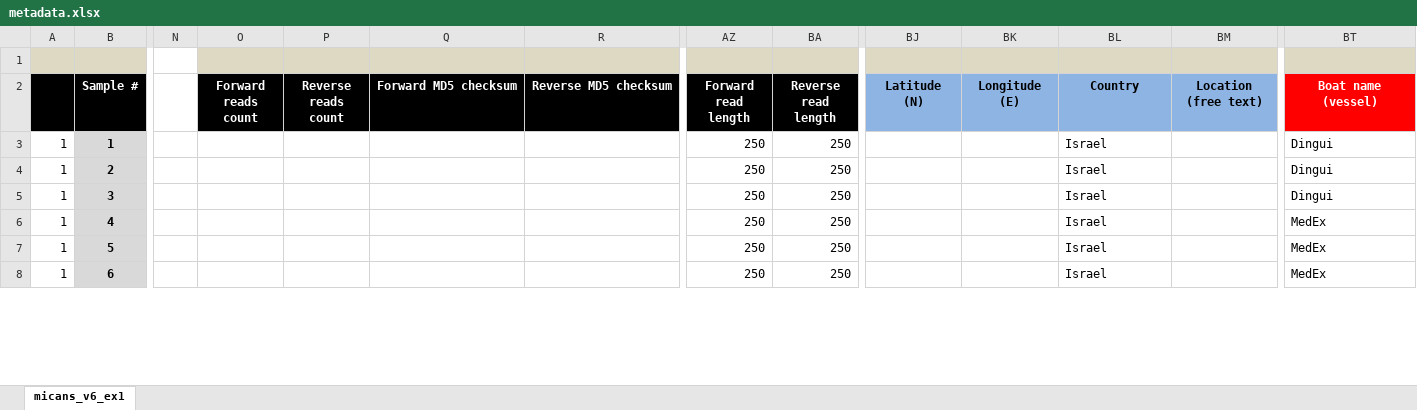
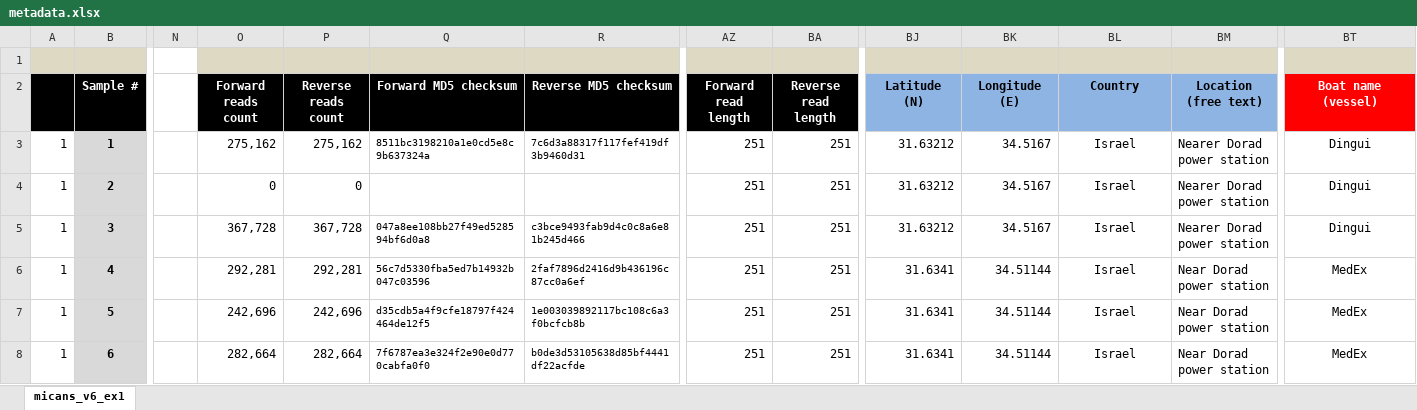
Before and after one commit to xapple/sifes, an Excel workbook: metadata/excel/projects/unige/desalt/metadata.xlsx, sheet micans_v6_ex1, drawn as a sheet; only a part is shown, gaps mark what is left out; values as stored, in another font and other column widths than the file's, no borders; conditional formats not drawn; the diff covers the shown part only; the diff names each change by its address in the sheet, - before the commit and + after, or states it on an @@ line.

Commit message:
Adding foram metadata (new project)

```diff
--- a/metadata/excel/projects/unige/desalt/metadata.xlsx (sheet micans_v6_ex1)
+++ b/metadata/excel/projects/unige/desalt/metadata.xlsx (sheet micans_v6_ex1)
-O3 (Forward reads count): (empty)
+O3 (Forward reads count): 275,162
-P3 (Reverse reads count): (empty)
+P3 (Reverse reads count): 275,162
-Q3 (Forward MD5 checksum): (empty)
+Q3 (Forward MD5 checksum): 8511bc3198210a1e0cd5e8c9b637324a
-R3 (Reverse MD5 checksum): (empty)
+R3 (Reverse MD5 checksum): 7c6d3a88317f117fef419df3b9460d31
-AZ3:AZ8 (Forward read length): 250
+AZ3:AZ8 (Forward read length): 251
-BA3:BA8 (Reverse read length): 250
+BA3:BA8 (Reverse read length): 251
-BJ3:BJ5 (Latitude (N)): (empty)
+BJ3:BJ5 (Latitude (N)): 31.63212
-BK3:BK5 (Longitude (E)): (empty)
+BK3:BK5 (Longitude (E)): 34.5167
-BL3:BL8 alignment: left
+BL3:BL8 alignment: center
-BM3:BM5 (Location (free text)): (empty)
+BM3:BM5 (Location (free text)): Nearer Dorad power station
-BT3:BT8 alignment: left
+BT3:BT8 alignment: center
-O4 (Forward reads count): (empty)
+O4 (Forward reads count): 0
-P4 (Reverse reads count): (empty)
+P4 (Reverse reads count): 0
-O5 (Forward reads count): (empty)
+O5 (Forward reads count): 367,728
-P5 (Reverse reads count): (empty)
+P5 (Reverse reads count): 367,728
-Q5 (Forward MD5 checksum): (empty)
+Q5 (Forward MD5 checksum): 047a8ee108bb27f49ed528594bf6d0a8
-R5 (Reverse MD5 checksum): (empty)
+R5 (Reverse MD5 checksum): c3bce9493fab9d4c0c8a6e81b245d466
-O6 (Forward reads count): (empty)
+O6 (Forward reads count): 292,281
-P6 (Reverse reads count): (empty)
+P6 (Reverse reads count): 292,281
-Q6 (Forward MD5 checksum): (empty)
+Q6 (Forward MD5 checksum): 56c7d5330fba5ed7b14932b047c03596
-R6 (Reverse MD5 checksum): (empty)
+R6 (Reverse MD5 checksum): 2faf7896d2416d9b436196c87cc0a6ef
-BJ6:BJ8 (Latitude (N)): (empty)
+BJ6:BJ8 (Latitude (N)): 31.6341
-BK6:BK8 (Longitude (E)): (empty)
+BK6:BK8 (Longitude (E)): 34.51144
-BM6:BM8 (Location (free text)): (empty)
+BM6:BM8 (Location (free text)): Near Dorad power station
-O7 (Forward reads count): (empty)
+O7 (Forward reads count): 242,696
-P7 (Reverse reads count): (empty)
+P7 (Reverse reads count): 242,696
-Q7 (Forward MD5 checksum): (empty)
+Q7 (Forward MD5 checksum): d35cdb5a4f9cfe18797f424464de12f5
-R7 (Reverse MD5 checksum): (empty)
+R7 (Reverse MD5 checksum): 1e003039892117bc108c6a3f0bcfcb8b
-O8 (Forward reads count): (empty)
+O8 (Forward reads count): 282,664
-P8 (Reverse reads count): (empty)
+P8 (Reverse reads count): 282,664
-Q8 (Forward MD5 checksum): (empty)
+Q8 (Forward MD5 checksum): 7f6787ea3e324f2e90e0d770cabfa0f0
-R8 (Reverse MD5 checksum): (empty)
+R8 (Reverse MD5 checksum): b0de3d53105638d85bf4441df22acfde
```
Also changed, not shown: 181 edited cells and cell formats elsewhere in this sheet, metadata/excel/projects/unige/desalt_plexed/metadata_plexed.xlsx, 5 other files.
